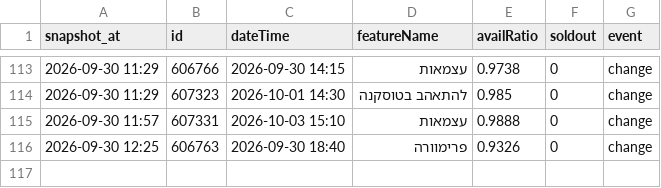
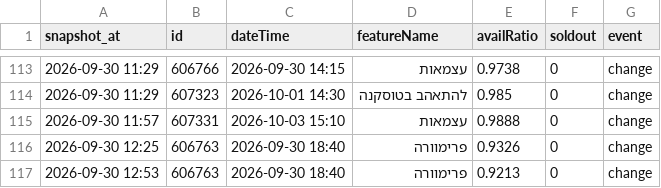
Before and after one commit to guy-go-ld/lev-smadar-tracker, a CSV file: data/changes/2026-09.csv, drawn as a sheet; only a part is shown, gaps mark what is left out; the diff names each change by its address in the sheet, - before the commit and + after, or states it on an @@ line.

Commit message:
snapshot 2026-09-30 12:53

```diff
--- a/data/changes/2026-09.csv
+++ b/data/changes/2026-09.csv
+row 117: 2026-09-30 12:53 | 606763 | 2026-09-30 18:40 | פרימוורה | 0.9213 | 0 | change
```
Also changed, not shown: data/presentations.csv, data/runs/2026-09.csv, 4 other files.
